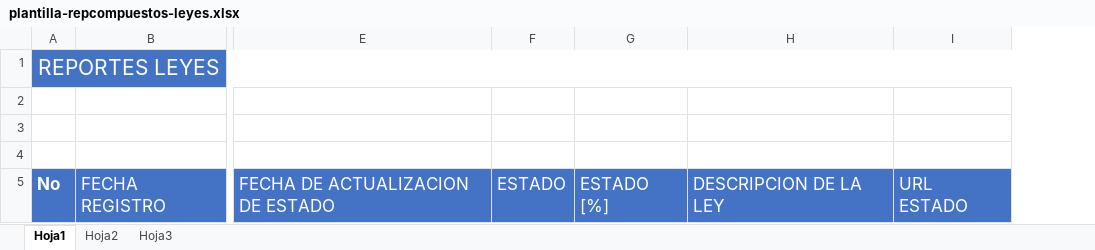
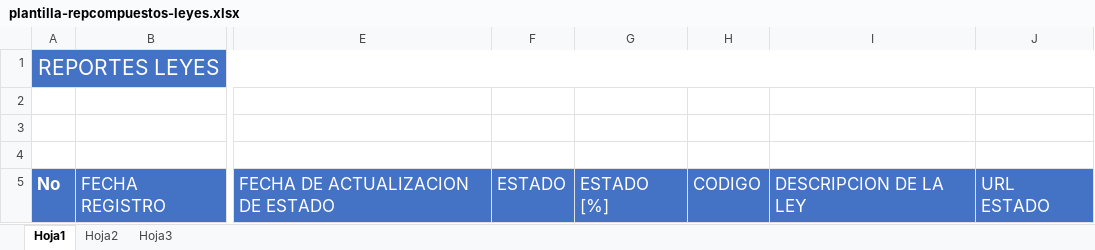
Before and after one commit to rentmar/ocd, an Excel workbook: assets/info/plantilla-repcompuestos-leyes.xlsx, sheet Hoja1, drawn as a sheet; only a part is shown, gaps mark what is left out; values as stored, in another font and other column widths than the file's, no borders; charts and pictures and conditional formats not drawn; the diff names each change by its address in the sheet, - before the commit and + after, or states it on an @@ line.

Commit message:
Correcciones reportes/leyes simples y compuestos

```diff
--- a/assets/info/plantilla-repcompuestos-leyes.xlsx (sheet Hoja1)
+++ b/assets/info/plantilla-repcompuestos-leyes.xlsx (sheet Hoja1)
+column H, row 5: CODIGO
```
Also changed, not shown: charts or pictures, 3 other files.
